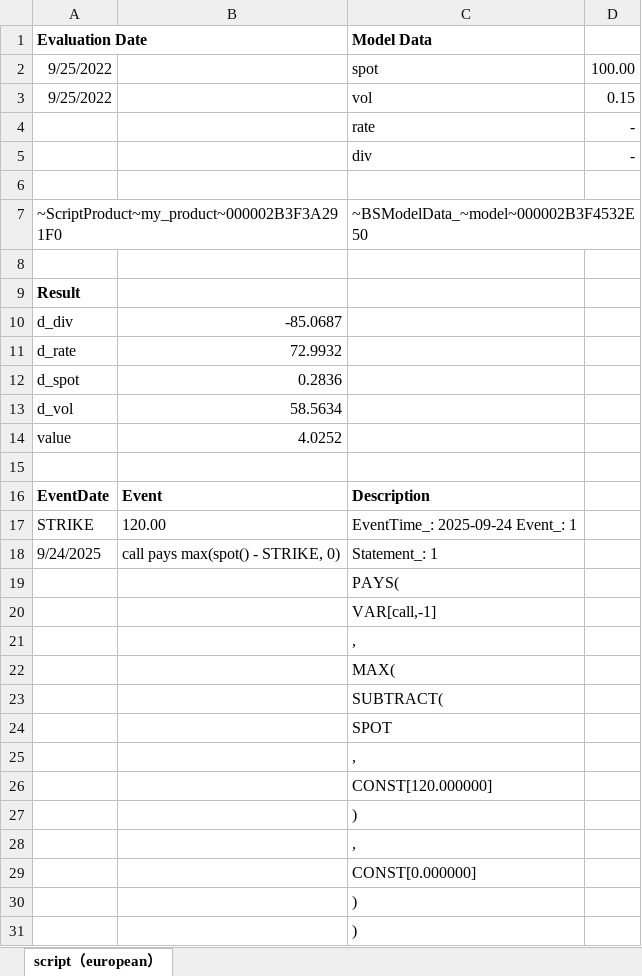
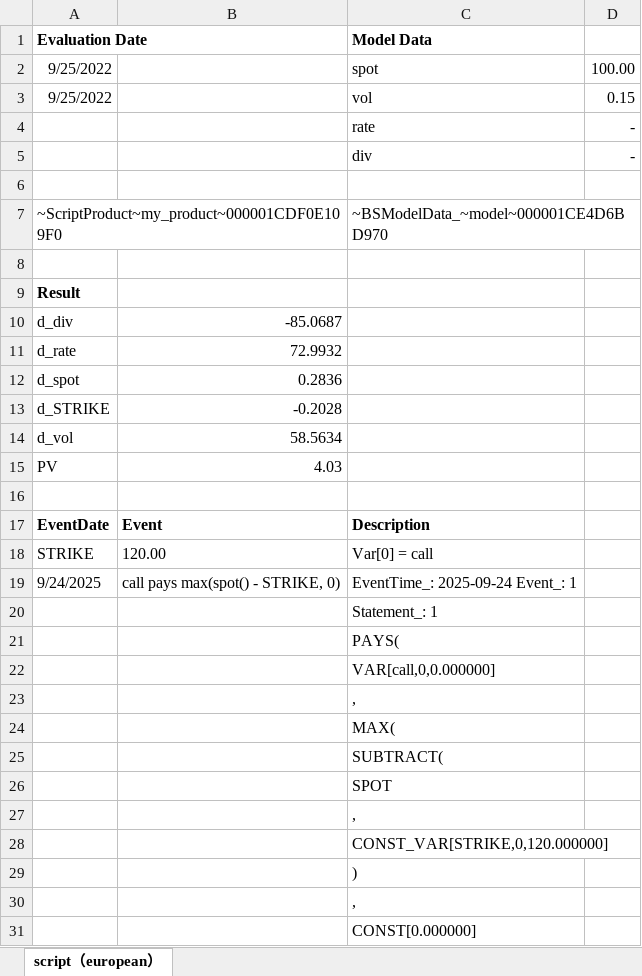
Before and after one commit to wegamekinglc/Derivatives-Algorithms-Lib, an Excel workbook: miscs/excel/003.european.xlsx, sheet script（european）, drawn as a sheet; only a part is shown; the shorter side is filled out with more unchanged rows; values as stored, in another font and other column widths than the file's, no borders; removed rows and columns are numbered as before the commit, all else as after; the diff names each change by its address in the sheet, - before the commit and + after, or states it on an @@ line.

```diff
--- a/miscs/excel/003.european.xlsx (sheet script（european）)
+++ b/miscs/excel/003.european.xlsx (sheet script（european）)
-row 7: ~ScriptProduct~my_product~000002B3F3A291F0 |  | ~BSModelData_~model~000002B3F4532E50
+row 7: ~ScriptProduct~my_product~000001CDF0E109F0 |  | ~BSModelData_~model~000001CE4D6BD970
+row 13: d_STRIKE | -0.2028
-row 14: value | 4.0252
+row 15: PV | 4.03
-C18 (Model Data): EventTime_: 2025-09-24 Event_: 1
+C18 (Model Data): Var[0] = call
-C19 (Model Data): Statement_: 1
+C19 (Model Data): EventTime_: 2025-09-24 Event_: 1
+row 20:  |  | Statement_: 1
-C22 (Model Data): VAR[call,-1]
+C22 (Model Data): VAR[call,0,0.000000]
-C28 (Model Data): CONST[120.000000]
+C28 (Model Data): CONST_VAR[STRIKE,0,120.000000]
```
Also changed, not shown: miscs/excel/001.interpolation.xlsx, miscs/excel/004.up and out call.xlsx, 2 other files.
